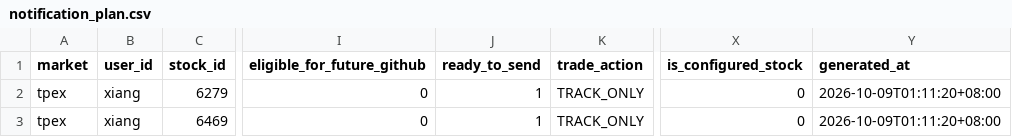
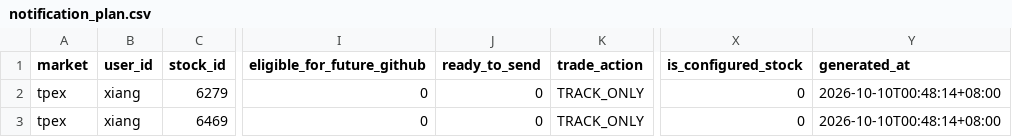
Before and after one commit to Locodoco2024/tw-stock-monitor, a CSV file: institutional/notification_plan.csv, drawn as a sheet; only a part is shown, gaps mark what is left out; the diff names each change by its address in the sheet, - before the commit and + after, or states it on an @@ line.

```diff
--- a/institutional/notification_plan.csv
+++ b/institutional/notification_plan.csv
-J2:J3 (ready_to_send): 1
+J2:J3 (ready_to_send): 0
-Y2:Y3 (generated_at): 2026-10-09T01:11:20+08:00
+Y2:Y3 (generated_at): 2026-10-10T00:48:14+08:00
```
Also changed, not shown: 4 other files.
